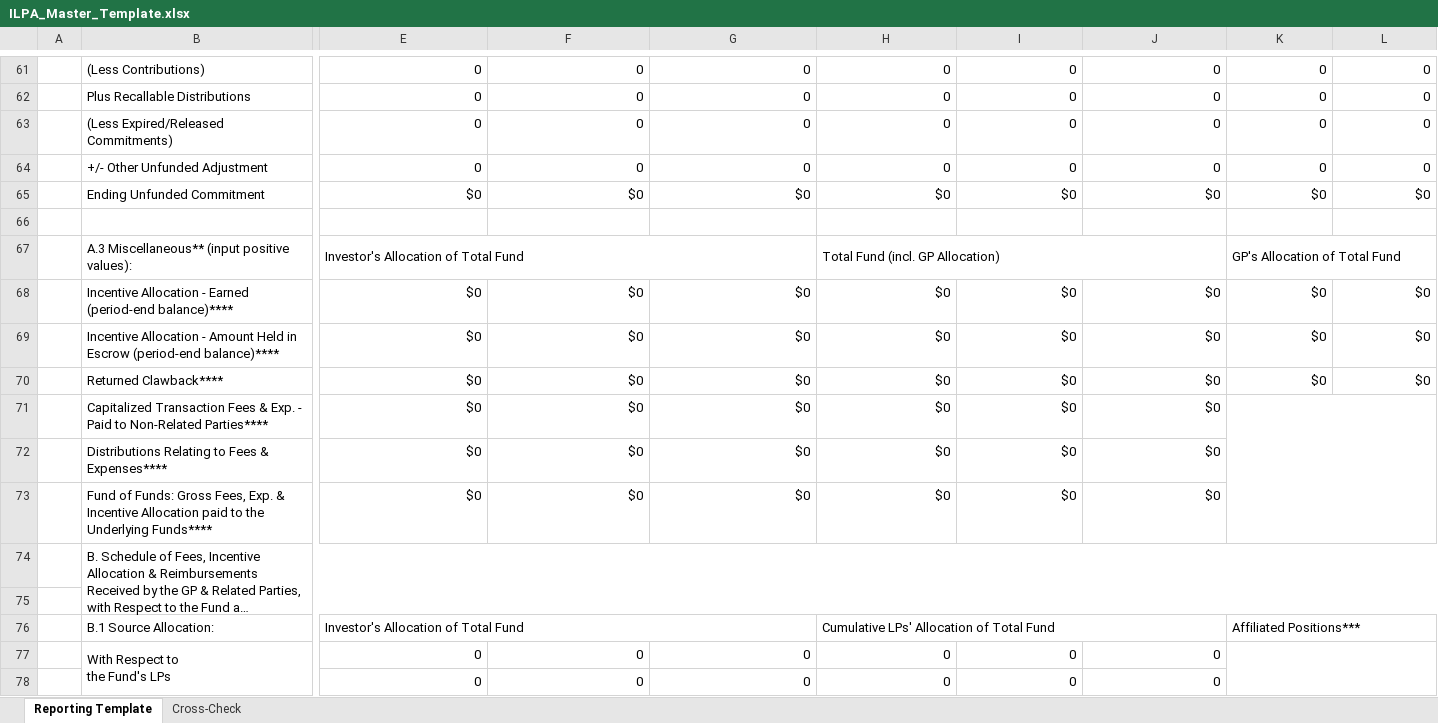
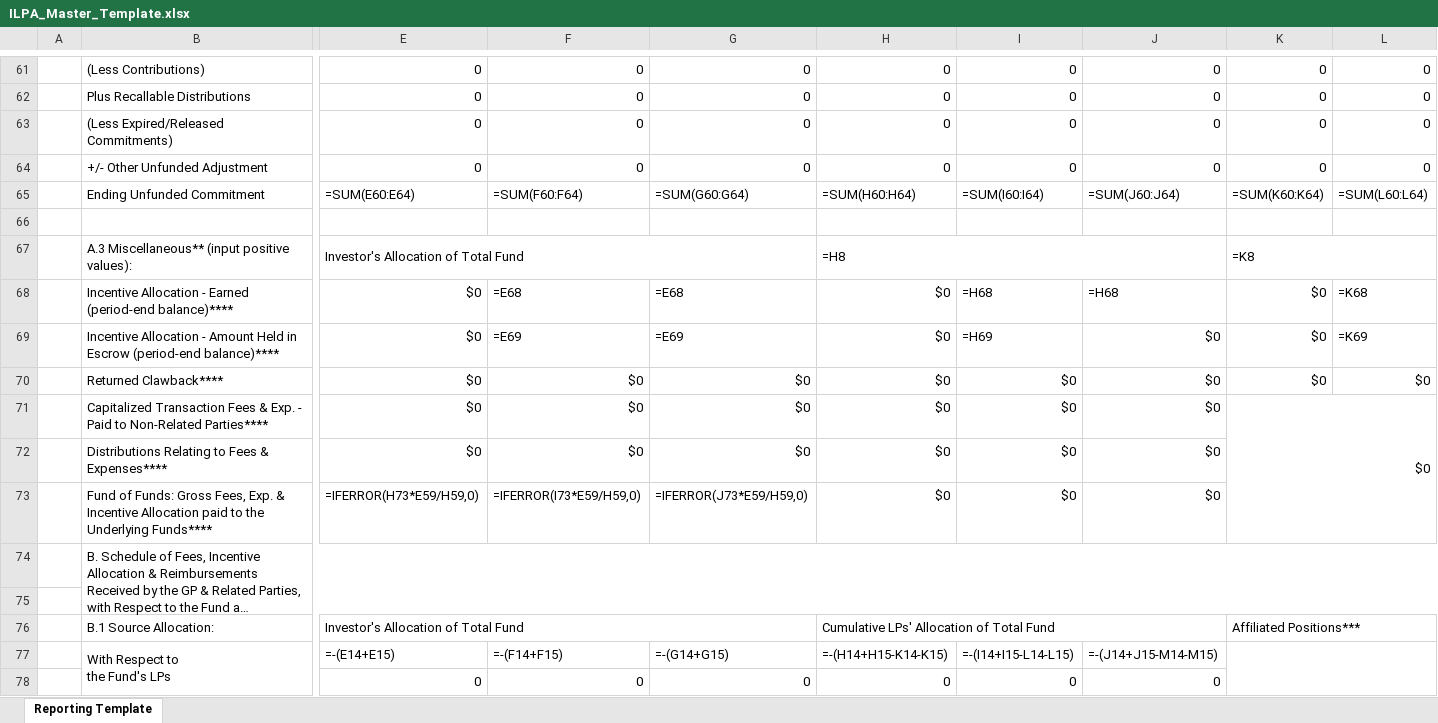
Before and after one commit to sherwynwilliams2205/ilpa-processor, an Excel workbook: assets/ILPA_Master_Template.xlsx, sheet Reporting Template, drawn as a sheet; only a part is shown, gaps mark what is left out; long unchanged cells end in …; values as stored, in another font and other column widths than the file's, no cell formats; formulas without a stored value are shown as written; the diff covers the shown part only; the diff names each change by its address in the sheet, - before the commit and + after, or states it on an @@ line.

Commit message:
Replace template with clean no-colour Kelso layout — exact structure, all text black

```diff
--- a/assets/ILPA_Master_Template.xlsx (sheet Reporting Template)
+++ b/assets/ILPA_Master_Template.xlsx (sheet Reporting Template)
-sheet tab: Cross-Check
-E65: $0
+E65: =SUM(E60:E64)
-F65: $0
+F65: =SUM(F60:F64)
-G65: $0
+G65: =SUM(G60:G64)
-H65: $0
+H65: =SUM(H60:H64)
-I65: $0
+I65: =SUM(I60:I64)
-J65: $0
+J65: =SUM(J60:J64)
-K65: $0
+K65: =SUM(K60:K64)
-L65: $0
+L65: =SUM(L60:L64)
-H67: Total Fund (incl. GP Allocation)
+H67: =H8
-K67: GP's Allocation of Total Fund
+K67: =K8
-F68: $0
+F68: =E68
-G68: $0
+G68: =E68
-I68: $0
+I68: =H68
-J68: $0
+J68: =H68
-L68: $0
+L68: =K68
-F69: $0
+F69: =E69
-G69: $0
+G69: =E69
-I69: $0
+I69: =H69
-L69: $0
+L69: =K69
-K71: (empty)
+K71: $0
-E73: $0
+E73: =IFERROR(H73*E59/H59,0)
-F73: $0
+F73: =IFERROR(I73*E59/H59,0)
-G73: $0
+G73: =IFERROR(J73*E59/H59,0)
-E77: 0
+E77: =-(E14+E15)
-F77: 0
+F77: =-(F14+F15)
-G77: 0
+G77: =-(G14+G15)
-H77: 0
+H77: =-(H14+H15-K14-K15)
-I77: 0
+I77: =-(I14+I15-L14-L15)
-J77: 0
+J77: =-(J14+J15-M14-M15)
```
Also changed, not shown: 9 added rows, 9 removed rows and 80 edited cells elsewhere in this sheet, cell formats.
